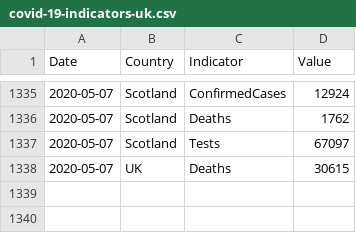
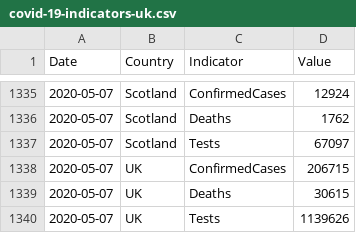
Before and after one commit to tomwhite/covid-19-uk-data, a CSV file: data/covid-19-indicators-uk.csv, drawn as a sheet; only a part is shown, gaps mark what is left out.

```diff
--- a/data/covid-19-indicators-uk.csv
+++ b/data/covid-19-indicators-uk.csv
@@ -1337,2 +1337,4 @@ Date,Country,Indicator,Value
 2020-05-07,Scotland,Tests,67097
+2020-05-07,UK,ConfirmedCases,206715
 2020-05-07,UK,Deaths,30615
+2020-05-07,UK,Tests,1139626
```
Also changed, not shown: data/covid-19-totals-uk.csv, 2 other files.
